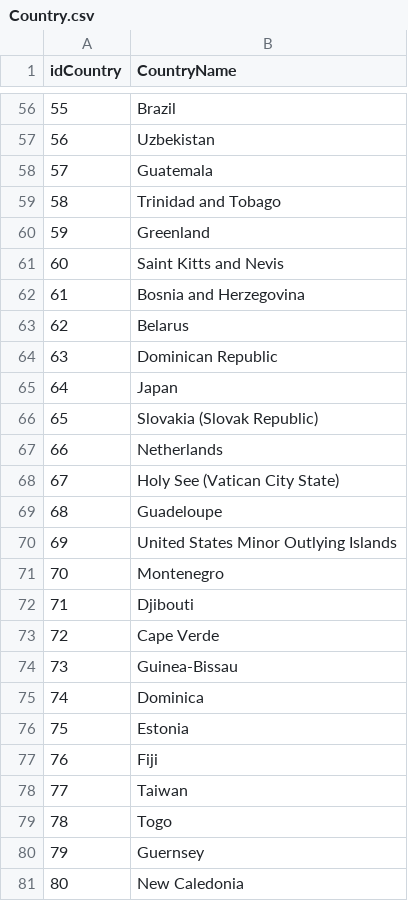
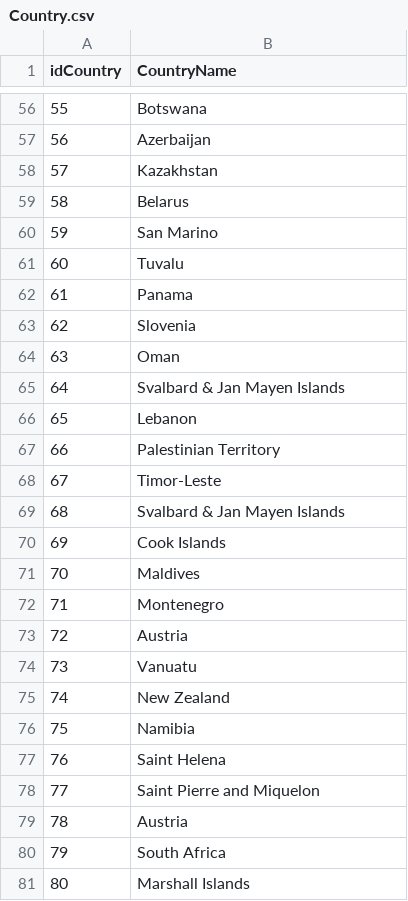
Before and after one commit to Soufiane-Chajjaoui/GenerateFakeDATA, a CSV file: DWProject/generateData/Country.csv, drawn as a sheet; only a part is shown, gaps mark what is left out; the diff covers the shown part only.

```diff
--- a/DWProject/generateData/Country.csv
+++ b/DWProject/generateData/Country.csv
@@ -56,26 +56,26 @@ idCountry , CountryName
-55,Brazil
-56,Uzbekistan
-57,Guatemala
-58,Trinidad and Tobago
-59,Greenland
-60,Saint Kitts and Nevis
-61,Bosnia and Herzegovina
-62,Belarus
-63,Dominican Republic
-64,Japan
-65,Slovakia (Slovak Republic)
-66,Netherlands
-67,Holy See (Vatican City State)
-68,Guadeloupe
-69,United States Minor Outlying Islands
-70,Montenegro
-71,Djibouti
-72,Cape Verde
-73,Guinea-Bissau
-74,Dominica
-75,Estonia
-76,Fiji
-77,Taiwan
-78,Togo
-79,Guernsey
-80,New Caledonia
+55,Botswana
+56,Azerbaijan
+57,Kazakhstan
+58,Belarus
+59,San Marino
+60,Tuvalu
+61,Panama
+62,Slovenia
+63,Oman
+64,Svalbard & Jan Mayen Islands
+65,Lebanon
+66,Palestinian Territory
+67,Timor-Leste
+68,Svalbard & Jan Mayen Islands
+69,Cook Islands
+70,Maldives
+71,Montenegro
+72,Austria
+73,Vanuatu
+74,New Zealand
+75,Namibia
+76,Saint Helena
+77,Saint Pierre and Miquelon
+78,Austria
+79,South Africa
+80,Marshall Islands
```
Also changed, not shown: 54 edited cells elsewhere in this file, DWProject/generateData/Season.csv, 23 other files.
